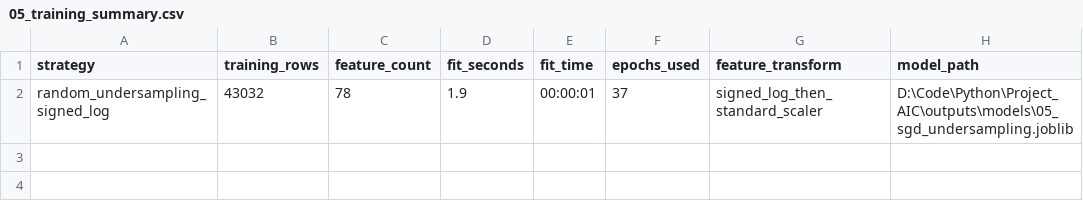
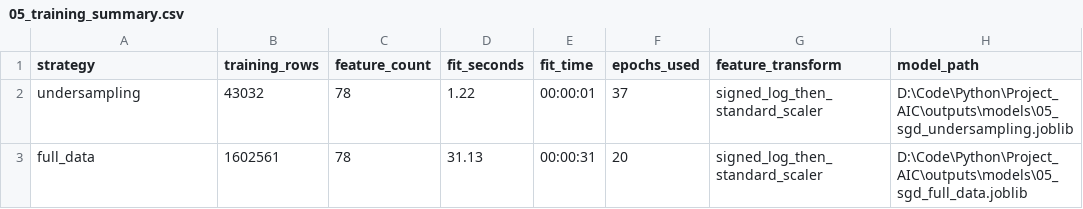
Before and after one commit to CanTung06/Project_AIC, a CSV file: outputs/tables/05_training_summary.csv, drawn as a sheet.

Commit message:
Report lần 6. Thêm phần các model huấn luyện trên tập train.csv full để so sánh với undersampling

```diff
--- a/outputs/tables/05_training_summary.csv
+++ b/outputs/tables/05_training_summary.csv
@@ -1,2 +1,3 @@
 strategy,training_rows,feature_count,fit_seconds,fit_time,epochs_used,feature_transform,model_path
-random_undersampling_signed_log,43032,78,1.9,00:00:01,37,signed_log_then_standard_scaler,D:\Code\Python\Project_AIC\outputs\models\05_sgd_undersampling.joblib
+undersampling,43032,78,1.22,00:00:01,37,signed_log_then_standard_scaler,D:\Code\Python\Project_AIC\outputs\models\05_sgd_undersampling.joblib
+full_data,1602561,78,31.13,00:00:31,20,signed_log_then_standard_scaler,D:\Code\Python\Project_AIC\outputs\models\05_sgd_full_data.joblib
```
Also changed, not shown: 51 other files.
